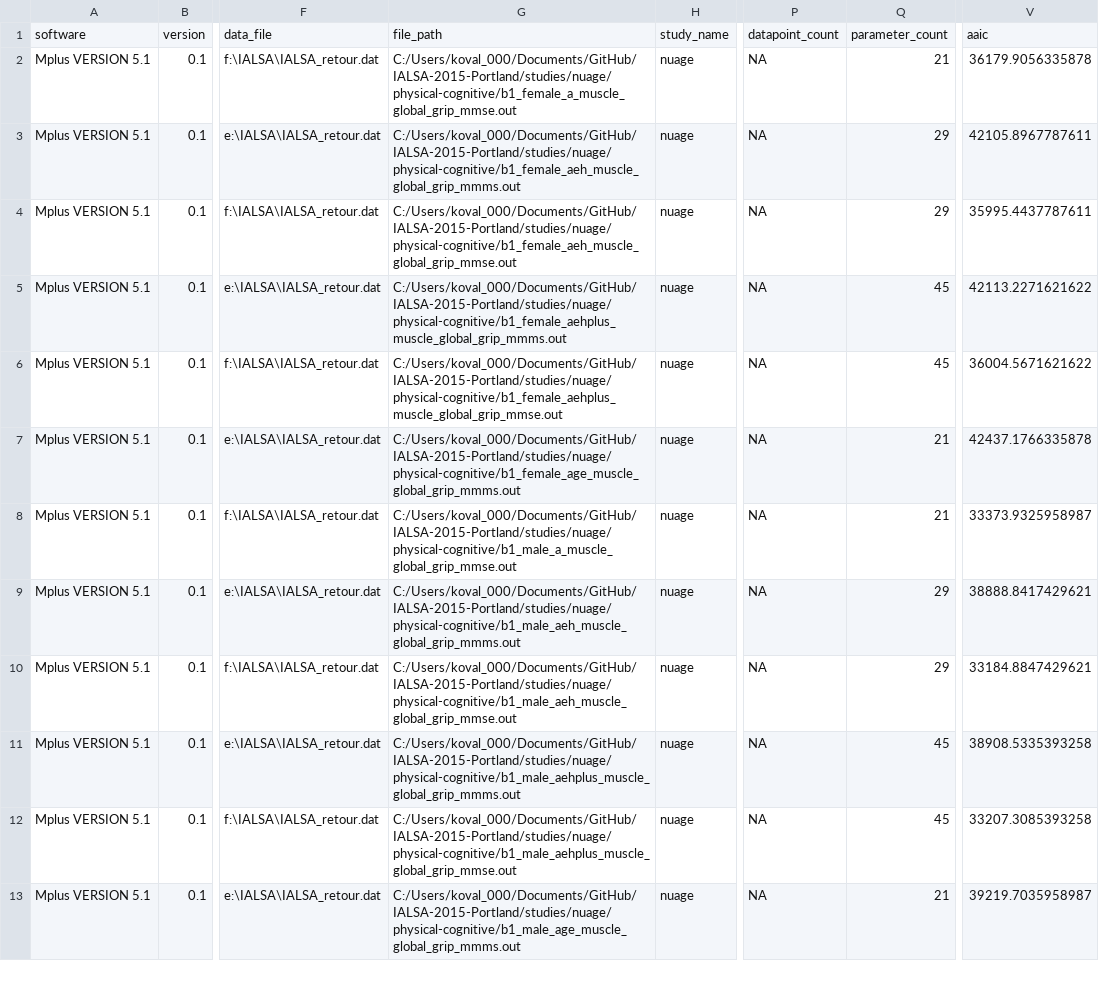
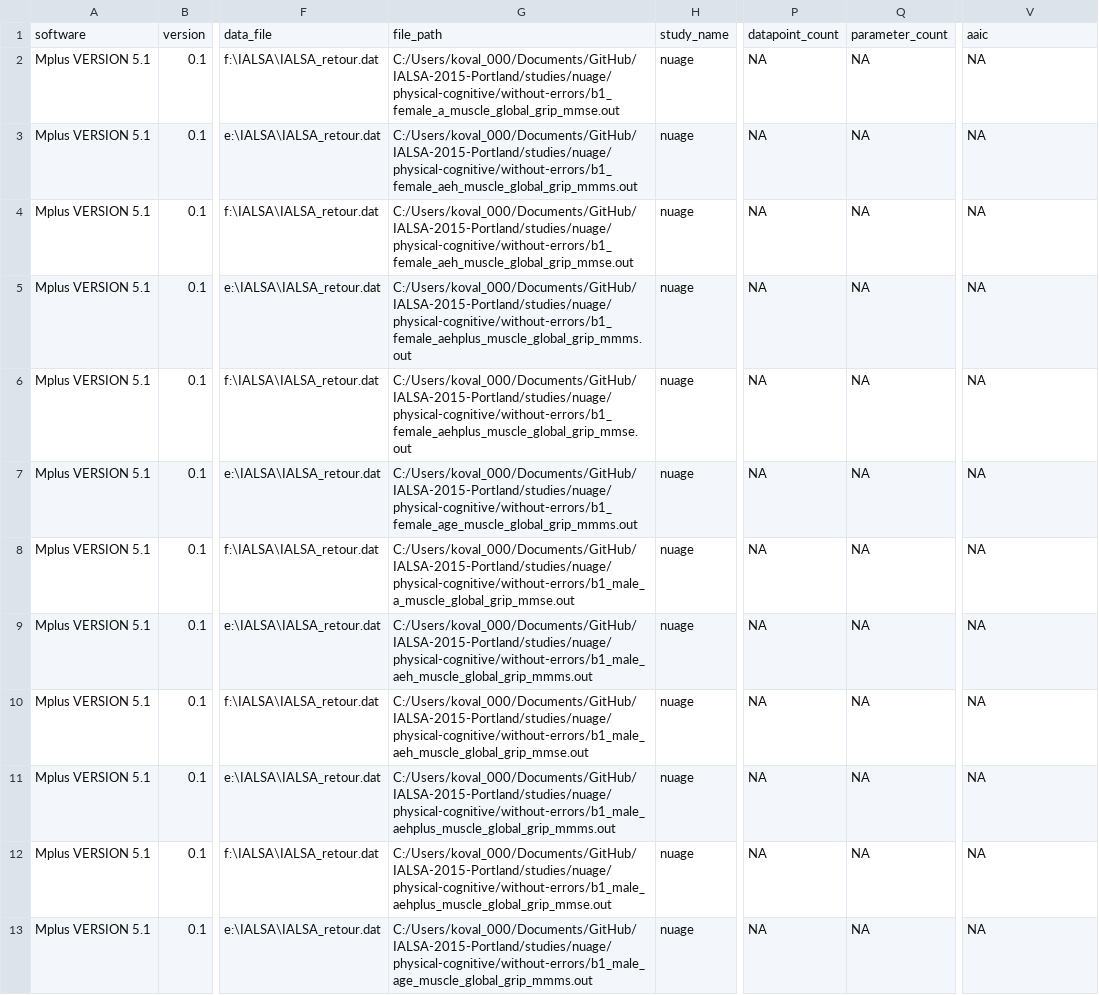
Before and after one commit to IALSA/IALSA-2015-Portland, a CSV file: data/shared/phys-cog/parsed-results-pc-nuage.csv, drawn as a sheet; only a part is shown, gaps mark what is left out; the diff covers the shown part only; the diff names each change by its address in the sheet, - before the commit and + after, or states it on an @@ line.

Commit message:
data dump

```diff
--- a/data/shared/phys-cog/parsed-results-pc-nuage.csv
+++ b/data/shared/phys-cog/parsed-results-pc-nuage.csv
-G2: C:/Users/koval_000/Documents/GitHub/IALSA-2015-Portland/studies/nuage/physical-cognitive/b1_female_a_muscle_global_grip_mmse.out
+G2: C:/Users/koval_000/Documents/GitHub/IALSA-2015-Portland/studies/nuage/physical-cognitive/without-errors/b1_female_a_muscle_global_grip_mmse.out
-Q2: 21
+Q2: NA
-V2: 36179.9056335878
+V2: NA
-G3: C:/Users/koval_000/Documents/GitHub/IALSA-2015-Portland/studies/nuage/physical-cognitive/b1_female_aeh_muscle_global_grip_mmms.out
+G3: C:/Users/koval_000/Documents/GitHub/IALSA-2015-Portland/studies/nuage/physical-cognitive/without-errors/b1_female_aeh_muscle_global_grip_mmms.out
-Q3:Q4: 29
+Q3:Q4: NA
-V3: 42105.8967787611
+V3: NA
-G4: C:/Users/koval_000/Documents/GitHub/IALSA-2015-Portland/studies/nuage/physical-cognitive/b1_female_aeh_muscle_global_grip_mmse.out
+G4: C:/Users/koval_000/Documents/GitHub/IALSA-2015-Portland/studies/nuage/physical-cognitive/without-errors/b1_female_aeh_muscle_global_grip_mmse.out
-V4: 35995.4437787611
+V4: NA
-G5: C:/Users/koval_000/Documents/GitHub/IALSA-2015-Portland/studies/nuage/physical-cognitive/b1_female_aehplus_muscle_global_grip_mmms.out
+G5: C:/Users/koval_000/Documents/GitHub/IALSA-2015-Portland/studies/nuage/physical-cognitive/without-errors/b1_female_aehplus_muscle_global_grip_mmms.out
-Q5:Q6: 45
+Q5:Q6: NA
-V5: 42113.2271621622
+V5: NA
-G6: C:/Users/koval_000/Documents/GitHub/IALSA-2015-Portland/studies/nuage/physical-cognitive/b1_female_aehplus_muscle_global_grip_mmse.out
+G6: C:/Users/koval_000/Documents/GitHub/IALSA-2015-Portland/studies/nuage/physical-cognitive/without-errors/b1_female_aehplus_muscle_global_grip_mmse.out
-V6: 36004.5671621622
+V6: NA
-G7: C:/Users/koval_000/Documents/GitHub/IALSA-2015-Portland/studies/nuage/physical-cognitive/b1_female_age_muscle_global_grip_mmms.out
+G7: C:/Users/koval_000/Documents/GitHub/IALSA-2015-Portland/studies/nuage/physical-cognitive/without-errors/b1_female_age_muscle_global_grip_mmms.out
-Q7:Q8: 21
+Q7:Q8: NA
-V7: 42437.1766335878
+V7: NA
-G8: C:/Users/koval_000/Documents/GitHub/IALSA-2015-Portland/studies/nuage/physical-cognitive/b1_male_a_muscle_global_grip_mmse.out
+G8: C:/Users/koval_000/Documents/GitHub/IALSA-2015-Portland/studies/nuage/physical-cognitive/without-errors/b1_male_a_muscle_global_grip_mmse.out
-V8: 33373.9325958987
+V8: NA
-G9: C:/Users/koval_000/Documents/GitHub/IALSA-2015-Portland/studies/nuage/physical-cognitive/b1_male_aeh_muscle_global_grip_mmms.out
+G9: C:/Users/koval_000/Documents/GitHub/IALSA-2015-Portland/studies/nuage/physical-cognitive/without-errors/b1_male_aeh_muscle_global_grip_mmms.out
-Q9:Q10: 29
+Q9:Q10: NA
-V9: 38888.8417429621
+V9: NA
-G10: C:/Users/koval_000/Documents/GitHub/IALSA-2015-Portland/studies/nuage/physical-cognitive/b1_male_aeh_muscle_global_grip_mmse.out
+G10: C:/Users/koval_000/Documents/GitHub/IALSA-2015-Portland/studies/nuage/physical-cognitive/without-errors/b1_male_aeh_muscle_global_grip_mmse.out
-V10: 33184.8847429621
+V10: NA
-G11: C:/Users/koval_000/Documents/GitHub/IALSA-2015-Portland/studies/nuage/physical-cognitive/b1_male_aehplus_muscle_global_grip_mmms.out
+G11: C:/Users/koval_000/Documents/GitHub/IALSA-2015-Portland/studies/nuage/physical-cognitive/without-errors/b1_male_aehplus_muscle_global_grip_mmms.out
-Q11:Q12: 45
+Q11:Q12: NA
-V11: 38908.5335393258
+V11: NA
-G12: C:/Users/koval_000/Documents/GitHub/IALSA-2015-Portland/studies/nuage/physical-cognitive/b1_male_aehplus_muscle_global_grip_mmse.out
+G12: C:/Users/koval_000/Documents/GitHub/IALSA-2015-Portland/studies/nuage/physical-cognitive/without-errors/b1_male_aehplus_muscle_global_grip_mmse.out
-V12: 33207.3085393258
+V12: NA
-G13: C:/Users/koval_000/Documents/GitHub/IALSA-2015-Portland/studies/nuage/physical-cognitive/b1_male_age_muscle_global_grip_mmms.out
+G13: C:/Users/koval_000/Documents/GitHub/IALSA-2015-Portland/studies/nuage/physical-cognitive/without-errors/b1_male_age_muscle_global_grip_mmms.out
-Q13: 21
+Q13: NA
-V13: 39219.7035958987
+V13: NA
```
Also changed, not shown: 42 edited cells elsewhere in this file, 9 other files.
